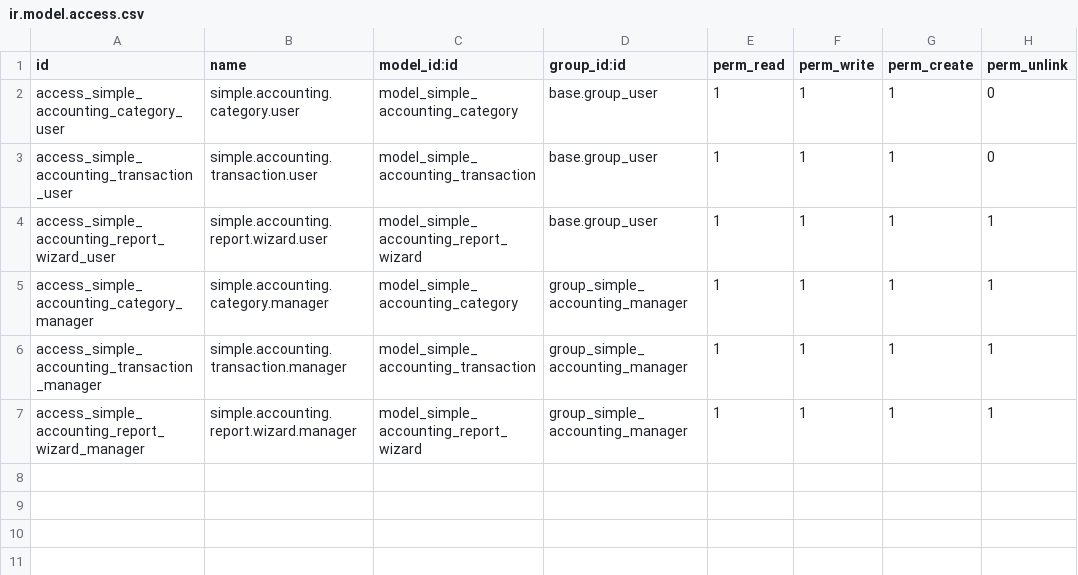
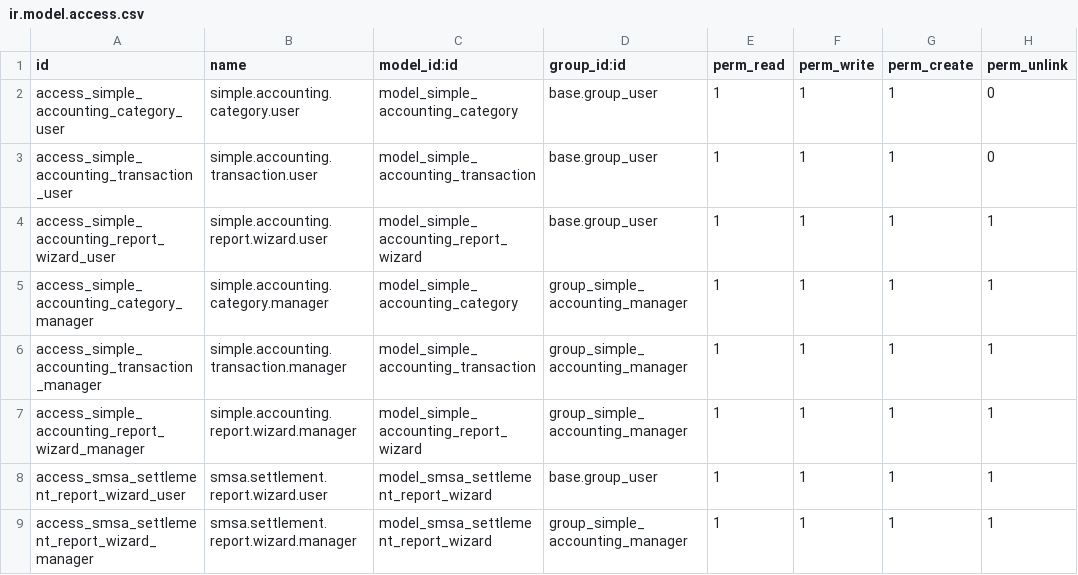
Before and after one commit to Hudsonsoftwares/HCI_RETEX, a CSV file: simple_accounting/security/ir.model.access.csv, drawn as a sheet; the diff names each change by its address in the sheet, - before the commit and + after, or states it on an @@ line.

Commit message:
Accounting module updation done on 15/07/2026

```diff
--- a/simple_accounting/security/ir.model.access.csv
+++ b/simple_accounting/security/ir.model.access.csv
+row 8: access_smsa_settlement_report_wizard_user | smsa.settlement.report.wizard.user | model_smsa_settlement_report_wizard | base.group_user | 1 | 1 | 1 | 1
+row 9: access_smsa_settlement_report_wizard_manager | smsa.settlement.report.wizard.manager | model_smsa_settlement_report_wizard | group_simple_accounting_manager | 1 | 1 | 1 | 1
```
Also changed, not shown: 10 other files.
